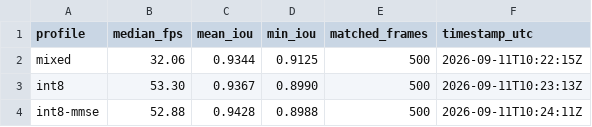
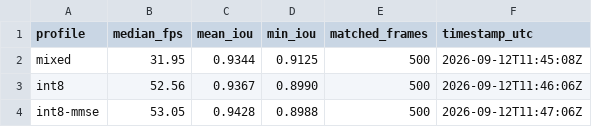
Before and after one commit to robobe/gst_rknn, a CSV file: docs/guides/images/nanotracker-v3-profile-results.csv, drawn as a sheet.

```diff
--- a/docs/guides/images/nanotracker-v3-profile-results.csv
+++ b/docs/guides/images/nanotracker-v3-profile-results.csv
@@ -1,4 +1,4 @@
 profile,median_fps,mean_iou,min_iou,matched_frames,timestamp_utc
-mixed,32.06,0.9344,0.9125,500,2026-09-11T10:22:15Z
-int8,53.30,0.9367,0.8990,500,2026-09-11T10:23:13Z
-int8-mmse,52.88,0.9428,0.8988,500,2026-09-11T10:24:11Z
+mixed,31.95,0.9344,0.9125,500,2026-09-12T11:45:08Z
+int8,52.56,0.9367,0.8990,500,2026-09-12T11:46:06Z
+int8-mmse,53.05,0.9428,0.8988,500,2026-09-12T11:47:06Z
```
Also changed, not shown: 12 other files.
